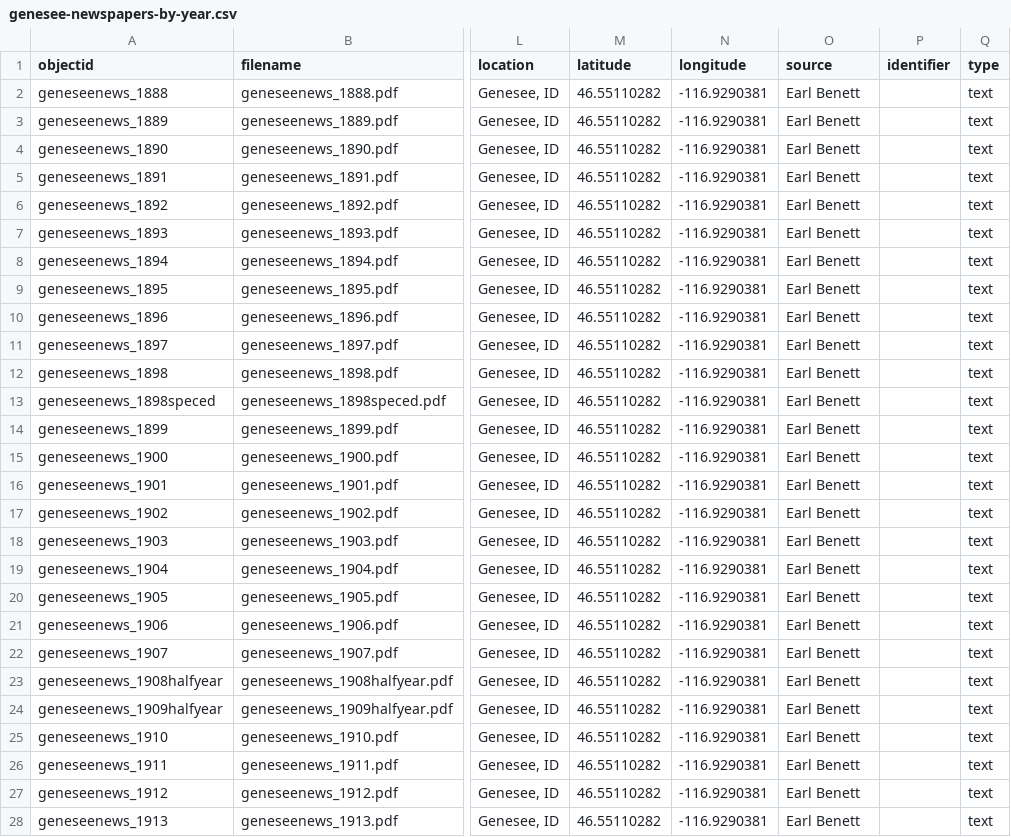
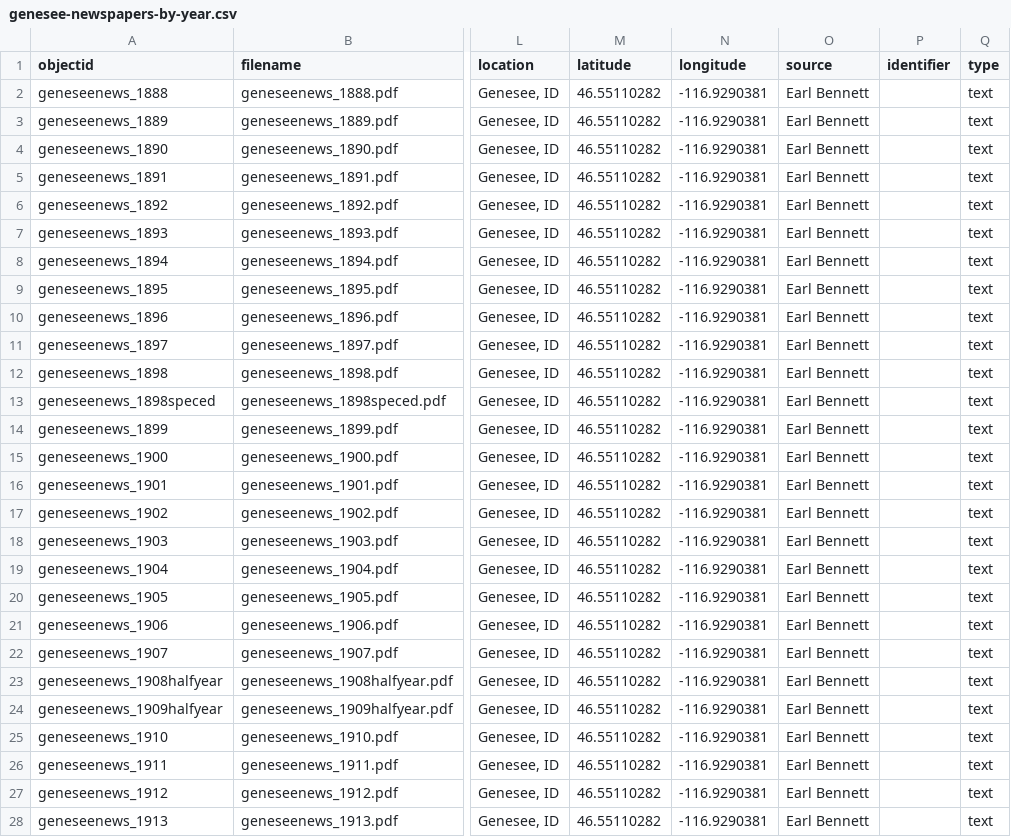
Before and after one commit to uidaholib/digital-collections-template-cb-csv, a CSV file: _data/genesee-newspapers-by-year.csv, drawn as a sheet; only a part is shown, gaps mark what is left out; the diff covers the shown part only; the diff names each change by its address in the sheet, - before the commit and + after, or states it on an @@ line.

Commit message:
Bennett

```diff
--- a/_data/genesee-newspapers-by-year.csv
+++ b/_data/genesee-newspapers-by-year.csv
-O2:O28 (source): Earl Benett
+O2:O28 (source): Earl Bennett
```
Also changed, not shown: 57 edited cells elsewhere in this file.
